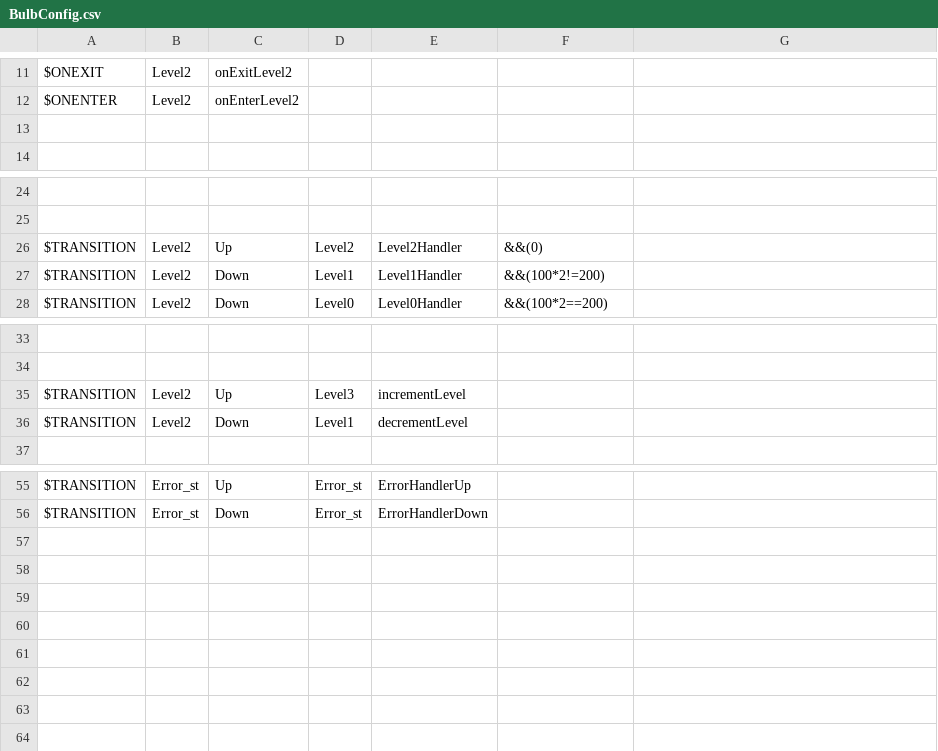
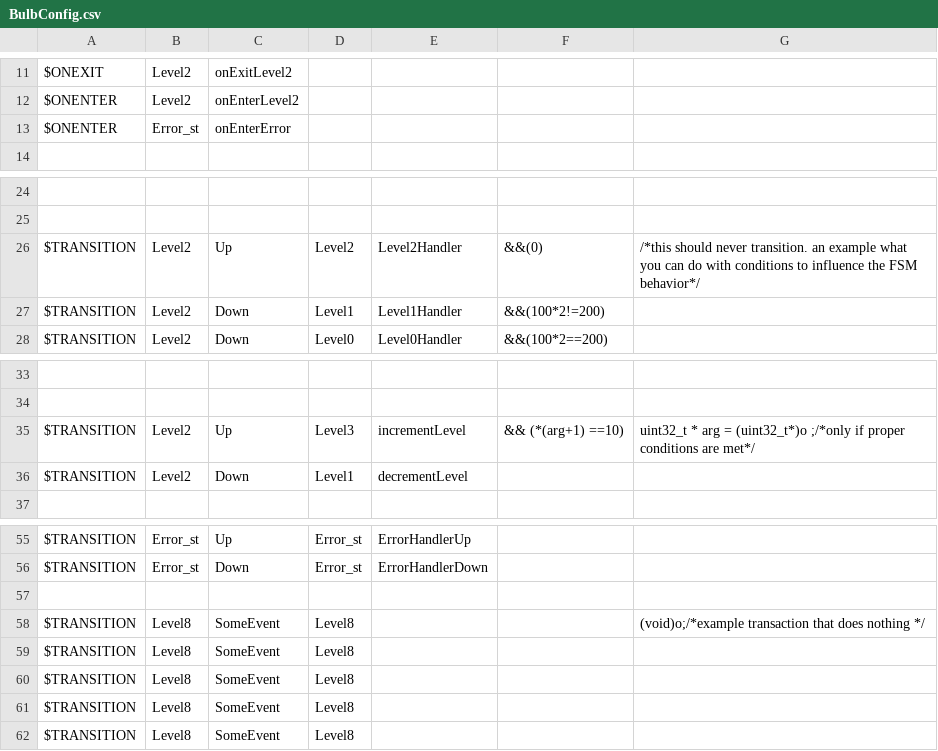
Before and after one commit to knor12/NKFSMCompiler, a CSV file: BulbConfig.csv, drawn as a sheet; only a part is shown, gaps mark what is left out; the diff names each change by its address in the sheet, - before the commit and + after, or states it on an @@ line.

```diff
--- a/BulbConfig.csv
+++ b/BulbConfig.csv
-row 13: (empty)
+row 13: $ONENTER | Error_st | onEnterError
-G26: (empty)
+G26: /*this should never transition. an example what you can do with conditions to influence the FSM behavior*/
-F35: (empty)
+F35: && (*(arg+1) ==10)
-G35: (empty)
+G35: uint32_t * arg = (uint32_t*)o ;/*only if proper conditions are met*/
+row 57: (empty)
+row 58: $TRANSITION | Level8 | SomeEvent | Level8 |  |  | (void)o;/*example transaction that does nothing */
+row 59: $TRANSITION | Level8 | SomeEvent | Level8
+row 60: $TRANSITION | Level8 | SomeEvent | Level8
+row 61: $TRANSITION | Level8 | SomeEvent | Level8
+row 62: $TRANSITION | Level8 | SomeEvent | Level8
```
Also changed, not shown: 4 other files.
